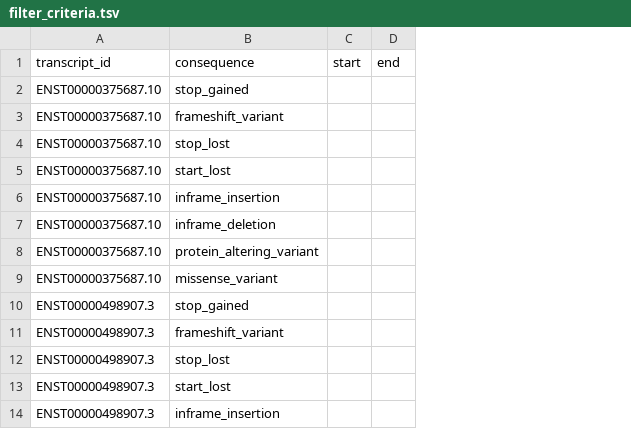
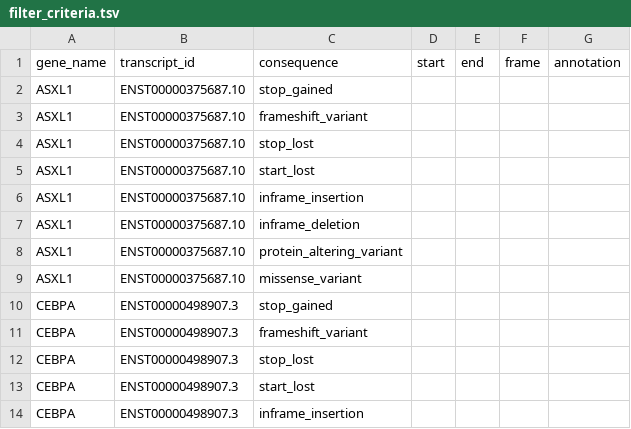
Before and after one commit to LUMC/HAMLET, a TSV file: utilities/deps/small-files/filter_criteria.tsv, drawn as a sheet; only a part is shown; the diff names each change by its address in the sheet, - before the commit and + after, or states it on an @@ line.

Commit message:
Add gene names to filter criteria

```diff
--- a/utilities/deps/small-files/filter_criteria.tsv
+++ b/utilities/deps/small-files/filter_criteria.tsv
+column A (gene_name), rows 2-14: ASXL1 | ASXL1 | ASXL1 | ASXL1 | ASXL1 | ASXL1 | ASXL1 | ASXL1 | CEBPA | CEBPA | CEBPA | CEBPA | CEBPA
+column F (frame), empty
+column G (annotation), empty
```
